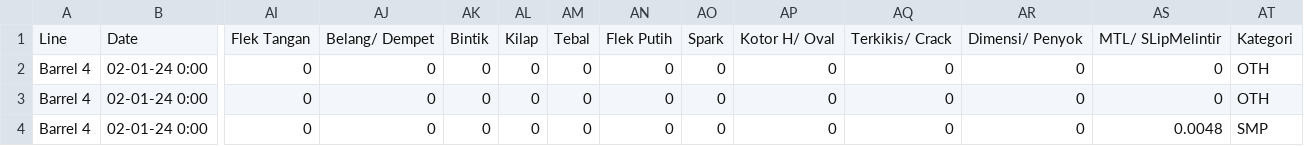
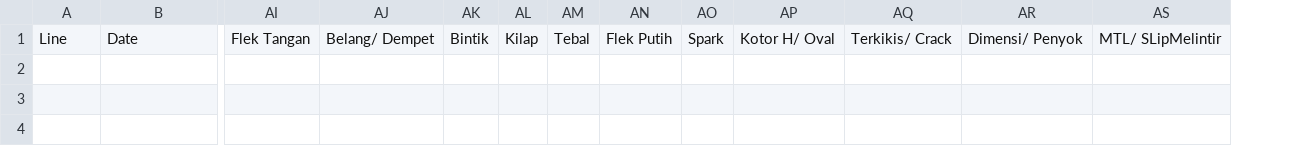
Before and after one commit to ptkaryapratamadunia/QualityReport, a CSV file: df2_standar_kolom.csv, drawn as a sheet; only a part is shown, gaps mark what is left out; rows hold the shown columns only; the diff names each change by its address in the sheet, - before the commit and + after, or states it on an @@ line.

```diff
--- a/df2_standar_kolom.csv
+++ b/df2_standar_kolom.csv
-column AT, row 1: Kategori
-row 2: Barrel 4 | 02-01-24 0:00 | 0 | 0 | 0 | 0 | 0 | 0 | 0 | 0 | 0 | 0 | 0 | OTH
-row 3: Barrel 4 | 02-01-24 0:00 | 0 | 0 | 0 | 0 | 0 | 0 | 0 | 0 | 0 | 0 | 0 | OTH
-row 4: Barrel 4 | 02-01-24 0:00 | 0 | 0 | 0 | 0 | 0 | 0 | 0 | 0 | 0 | 0 | 0.0048 | SMP
```
Also changed, not shown: 3 other files.
